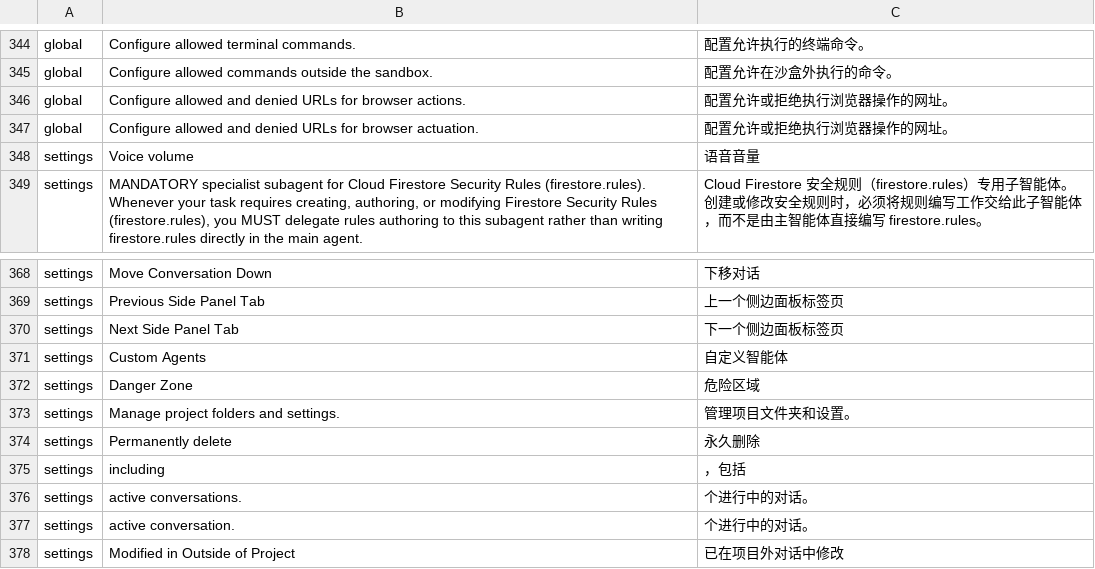
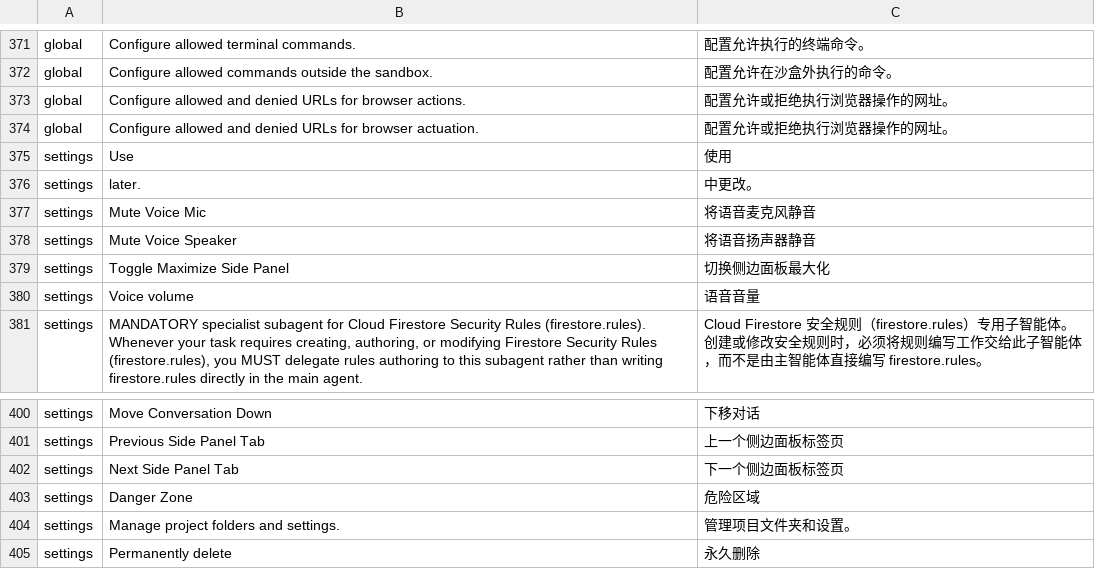
Before and after one commit to ef70/antigravity-zh-cn, a CSV file: docs/catalog.csv, drawn as a sheet; only a part is shown, gaps mark what is left out; the shorter side is filled out with more unchanged rows; the diff covers the shown part only.

```diff
--- a/docs/catalog.csv
+++ b/docs/catalog.csv
@@ -347,2 +374,7 @@
 "global","Configure allowed and denied URLs for browser actuation.","配置允许或拒绝执行浏览器操作的网址。"
+"settings","Use","使用"
+"settings","later.","中更改。"
+"settings","Mute Voice Mic","将语音麦克风静音"
+"settings","Mute Voice Speaker","将语音扬声器静音"
+"settings","Toggle Maximize Side Panel","切换侧边面板最大化"
 "settings","Voice volume","语音音量"
@@ -370,3 +402,2 @@
 "settings","Next Side Panel Tab","下一个侧边面板标签页"
-"settings","Custom Agents","自定义智能体"
 "settings","Danger Zone","危险区域"
```
Also changed, not shown: 27 added rows elsewhere in this file, 7 other files.
